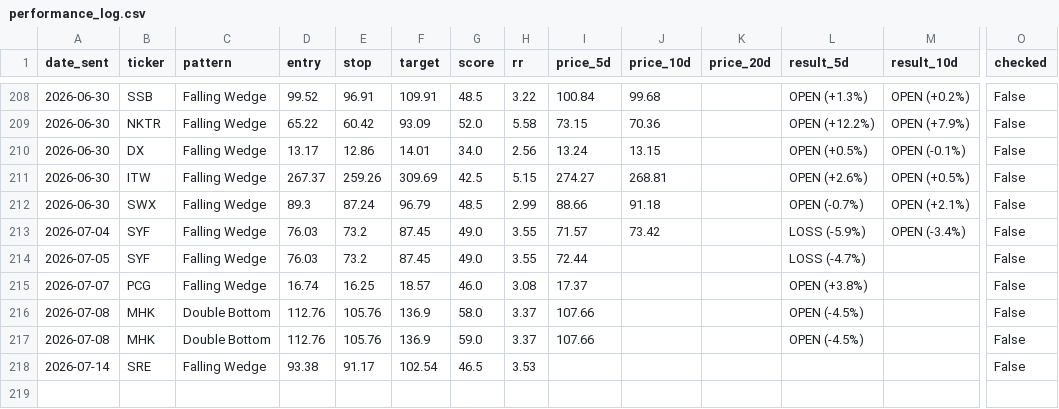
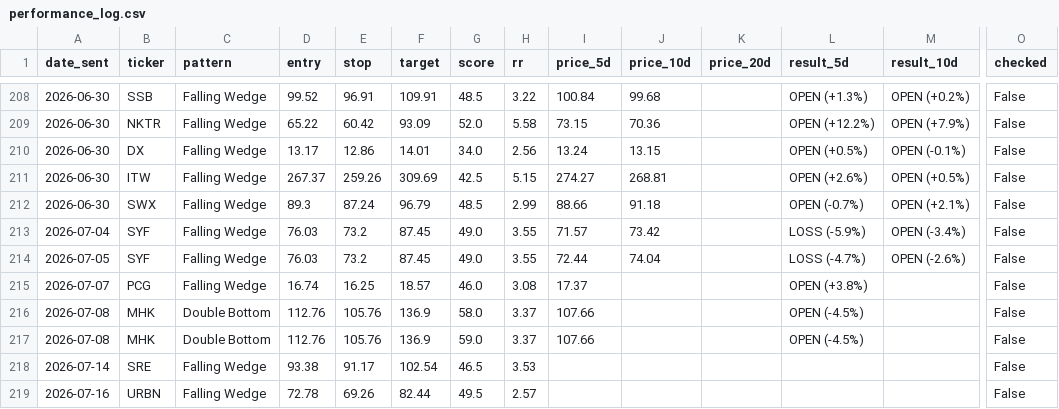
Before and after one commit to shakedazaria/stock-script-render, a CSV file: scanner_state/performance_log.csv, drawn as a sheet; only a part is shown, gaps mark what is left out; rows hold the shown columns only; the diff names each change by its address in the sheet, - before the commit and + after, or states it on an @@ line.

```diff
--- a/scanner_state/performance_log.csv
+++ b/scanner_state/performance_log.csv
-J214 (price_10d): (empty)
+J214 (price_10d): 74.04
-M214 (result_10d): (empty)
+M214 (result_10d): OPEN (-2.6%)
+row 219: 2026-07-16 | URBN | Falling Wedge | 72.78 | 69.26 | 82.44 | 49.5 | 2.57 |  |  |  |  |  | False
```
Also changed, not shown: scanner_state/signals_log.csv, 7 other files.
